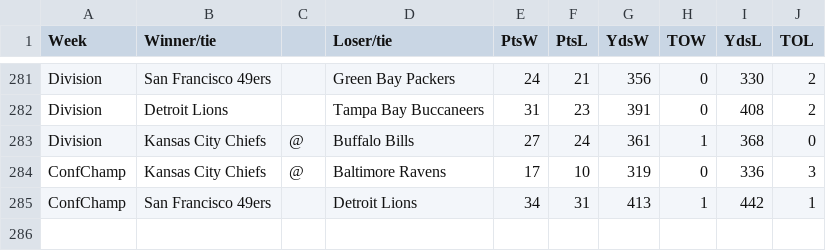
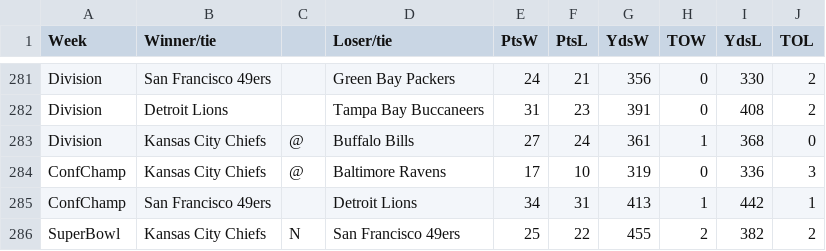
Before and after one commit to tedtasman/NFL-thing, a CSV file: data_files/nfl_data_2023.csv, drawn as a sheet; only a part is shown, gaps mark what is left out; the diff names each change by its address in the sheet, - before the commit and + after, or states it on an @@ line.

```diff
--- a/data_files/nfl_data_2023.csv
+++ b/data_files/nfl_data_2023.csv
+row 286: SuperBowl | Kansas City Chiefs | N | San Francisco 49ers | 25 | 22 | 455 | 2 | 382 | 2
```
Also changed, not shown: data_files/nfl_data_1974.csv, data_files/nfl_data_1979.csv, 56 other files.
